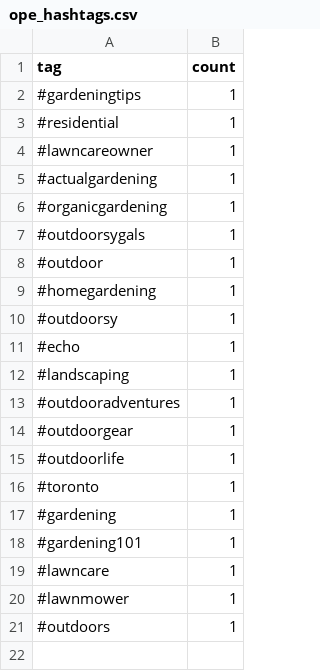
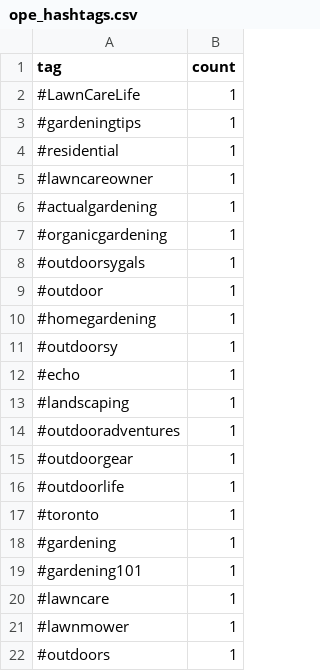
Before and after one commit to mryeje/marketing, a CSV file: ope_hashtags.csv, drawn as a sheet; the diff names each change by its address in the sheet, - before the commit and + after, or states it on an @@ line.

```diff
--- a/ope_hashtags.csv
+++ b/ope_hashtags.csv
+row 2: #LawnCareLife | 1
```
Also changed, not shown: hashtags_with_niches.csv, hashtags_with_relevance.csv, 6 other files.
